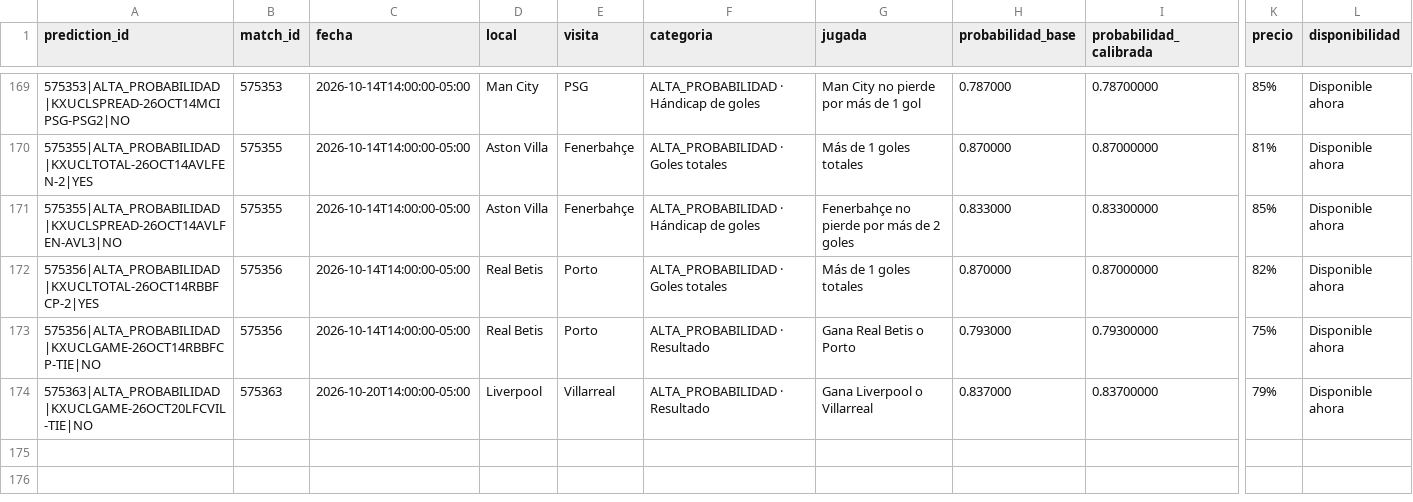
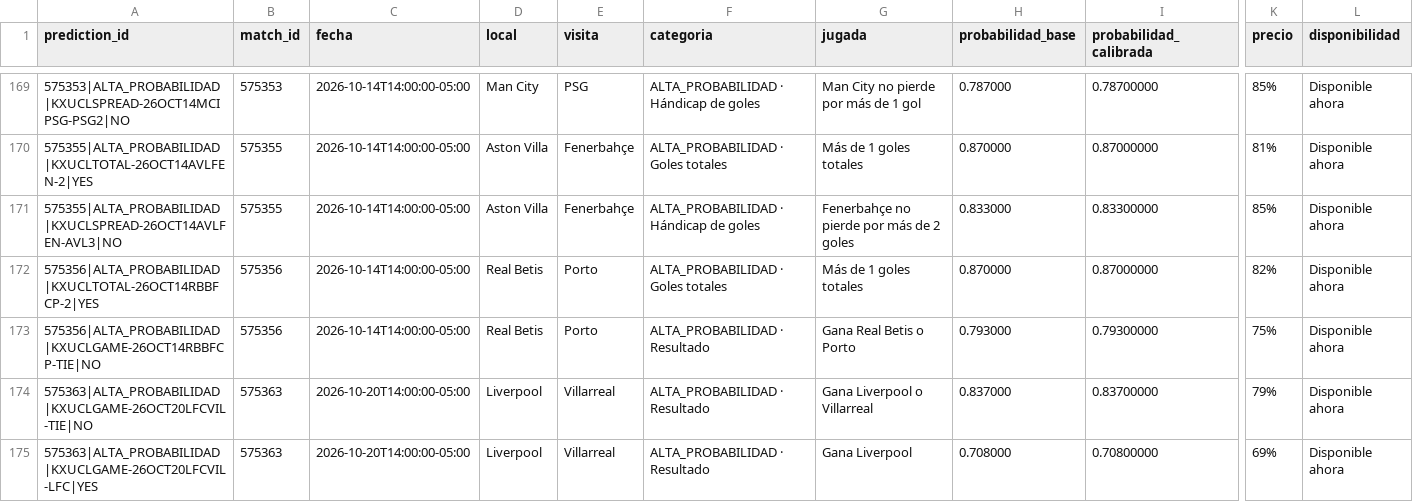
Before and after one commit to fall2606/predicciones, a CSV file: predicciones_champions.csv, drawn as a sheet; only a part is shown, gaps mark what is left out; rows hold the shown columns only; the diff names each change by its address in the sheet, - before the commit and + after, or states it on an @@ line.

Commit message:
Actualizar predicciones y liquidaciones oficiales

```diff
--- a/predicciones_champions.csv
+++ b/predicciones_champions.csv
+row 175: 575363|ALTA_PROBABILIDAD|KXUCLGAME-26OCT20LFCVIL-LFC|YES | 575363 | 2026-10-20T14:00:00-05:00 | Liverpool | Villarreal | ALTA_PROBABILIDAD · Resultado | Gana Liverpool | 0.708000 | 0.70800000 | 69% | Disponible ahora
```
Also changed, not shown: 1 other file.
